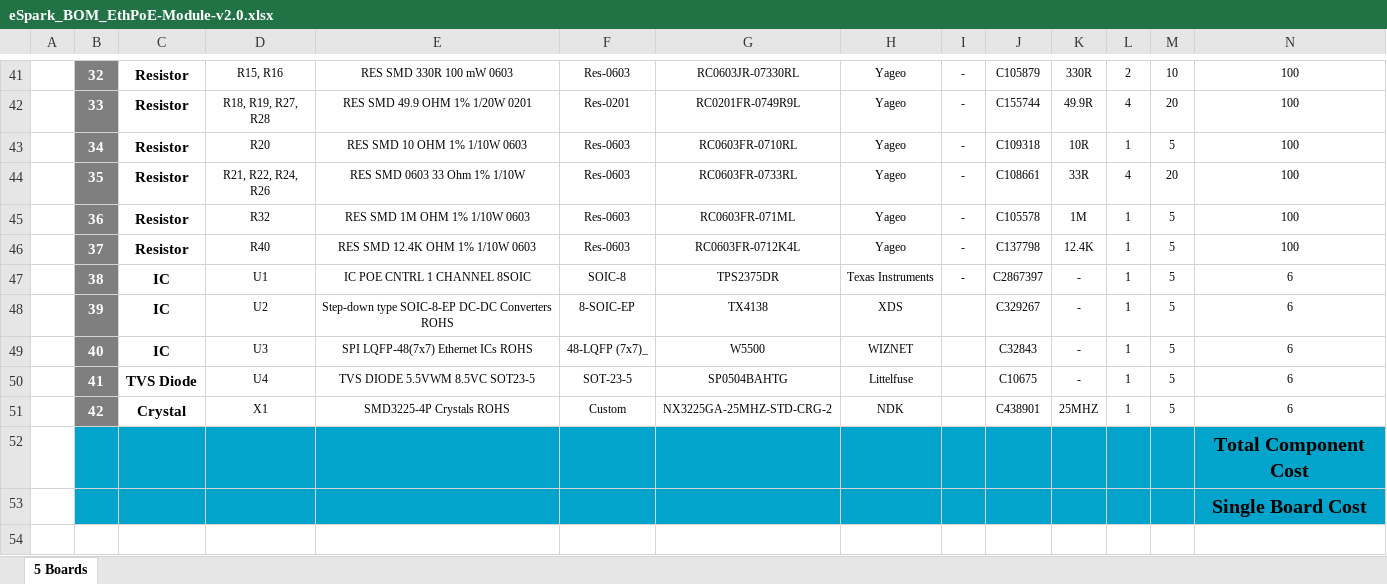
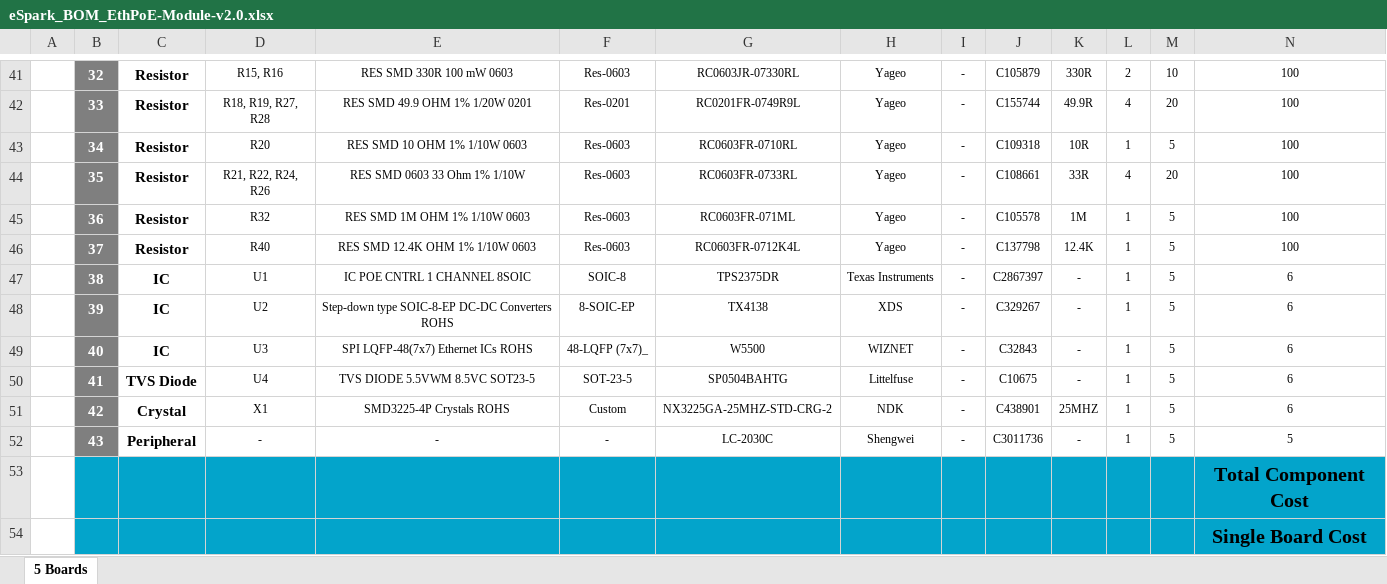
Before and after one commit to eSpark-Backup/chrisbyrd-esp32iotproduct, an Excel workbook: Design Files/EthPoE-Module-v2.0/BOM/eSpark_BOM_EthPoE-Module-v2.0.xlsx, sheet 5 Boards, drawn as a sheet; only a part is shown, gaps mark what is left out; values as stored, in another font and other column widths than the file's, no borders; charts and pictures not drawn; removed rows and columns are numbered as before the commit, all else as after; rows hold the shown columns only; the diff names each change by its address in the sheet, - before the commit and + after, or states it on an @@ line.

Commit message:
#18 Peripheral added

```diff
--- a/Design Files/EthPoE-Module-v2.0/BOM/eSpark_BOM_EthPoE-Module-v2.0.xlsx (sheet 5 Boards)
+++ b/Design Files/EthPoE-Module-v2.0/BOM/eSpark_BOM_EthPoE-Module-v2.0.xlsx (sheet 5 Boards)
-I48:I51: (empty)
+I48:I51: -
-row 52:  |  |  |  |  |  |  |  |  |  |  |  |  | Total Component Cost
-row 53:  |  |  |  |  |  |  |  |  |  |  |  |  | Single Board Cost
+row 52:  | 43 | Peripheral | - | - | - | LC-2030C | Shengwei | - | C3011736 | - | 1 | 5 | 5
+row 53:  |  |  |  |  |  |  |  |  |  |  |  |  | Total Component Cost
+row 54:  |  |  |  |  |  |  |  |  |  |  |  |  | Single Board Cost
```
Also changed, not shown: Design Files/EthPoE-Module-v2.0/BOM/Client_BOM_EthPoE-Module-v2.0.xlsx.
